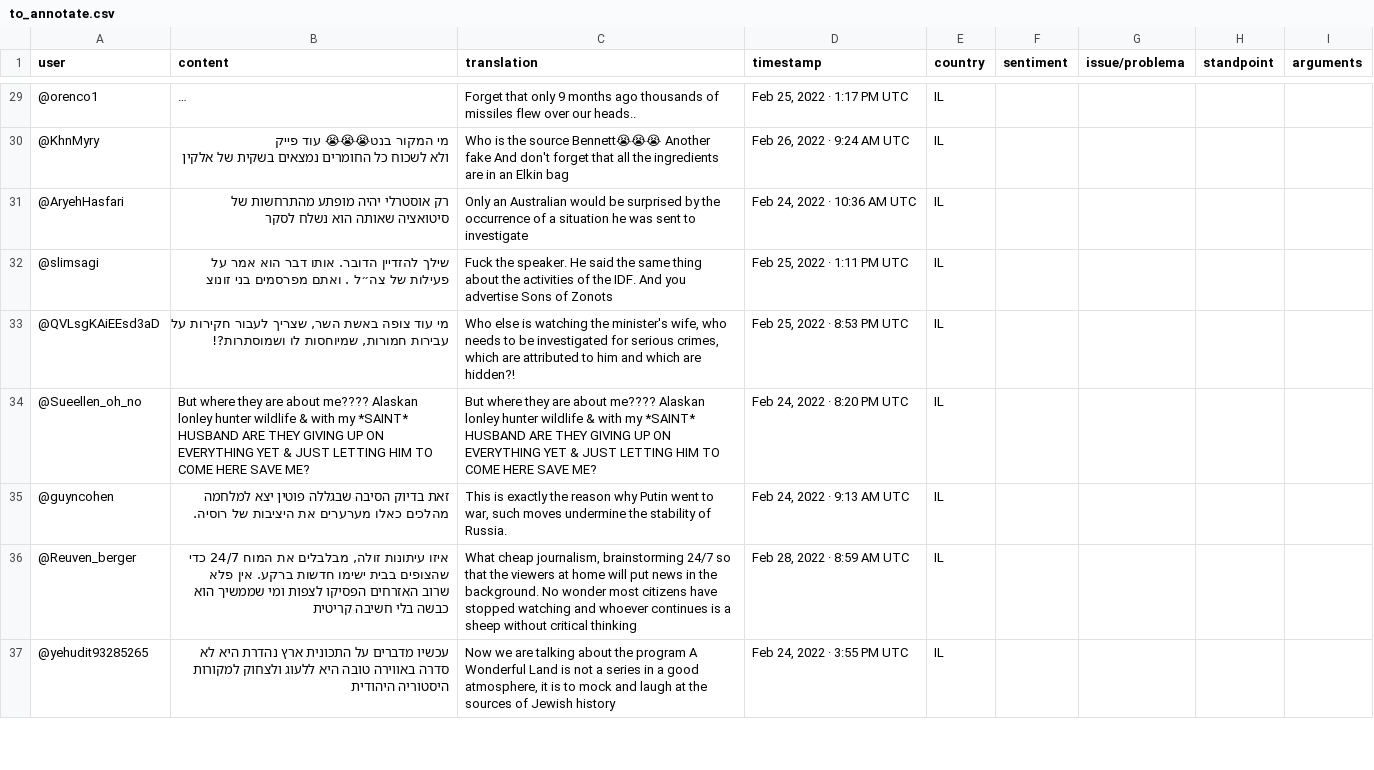
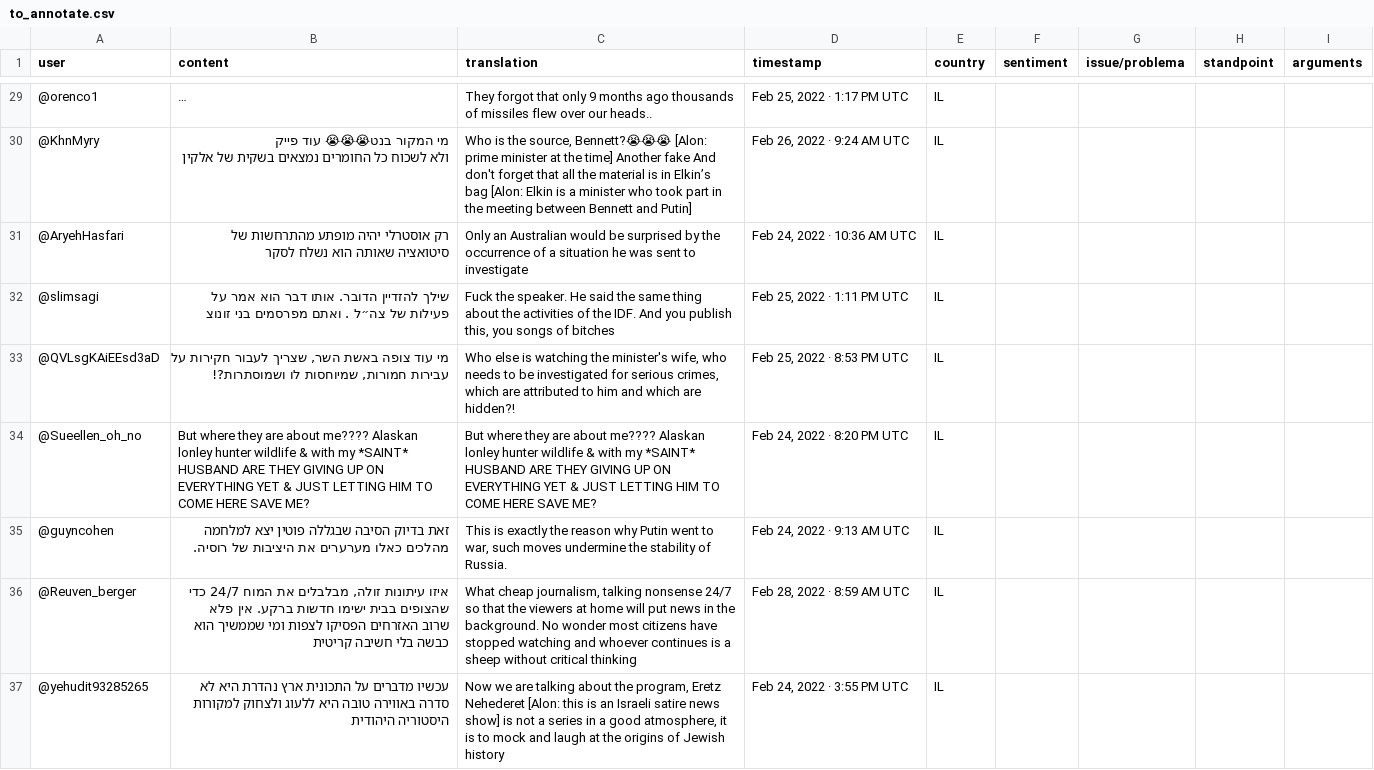
Before and after one commit to alonscheuer/computer-mediated-communication, a CSV file: data/to_annotate.csv, drawn as a sheet; only a part is shown, gaps mark what is left out; long unchanged cells end in …; the diff covers the shown part only; the diff names each change by its address in the sheet, - before the commit and + after, or states it on an @@ line.

Commit message:
fixed and added notes to hebrew translations

```diff
--- a/data/to_annotate.csv
+++ b/data/to_annotate.csv
-C29 (translation): Forget that only…
+C29 (translation): They forgot that only…
-C30 (translation): …is the source Bennett😭😭😭 Another fake And don't forget that all the ingredients are in an Elkin bag
+C30 (translation): …is the source, Bennett?😭😭😭 [Alon: prime minister at the time] Another fake And don't forget that all the material is in Elkin’s bag [Alon: Elkin is a minister who took part in the meeting between Bennett and Putin]
-C32 (translation): …And you advertise Sons of Zonots
+C32 (translation): …And you publish this, you songs of bitches
-C36 (translation): …cheap journalism, brainstorming 24/7 so…
+C36 (translation): …cheap journalism, talking nonsense 24/7 so…
-C37 (translation): …about the program A Wonderful Land is not a series in a good atmosphere, it is to mock and laugh at the sources of Jewish…
+C37 (translation): …about the program, Eretz Nehederet [Alon: this is an Israeli satire news show] is not a series in a good atmosphere, it is to mock and laugh at the origins of Jewish…
```
Also changed, not shown: 25 edited cells elsewhere in this file.
